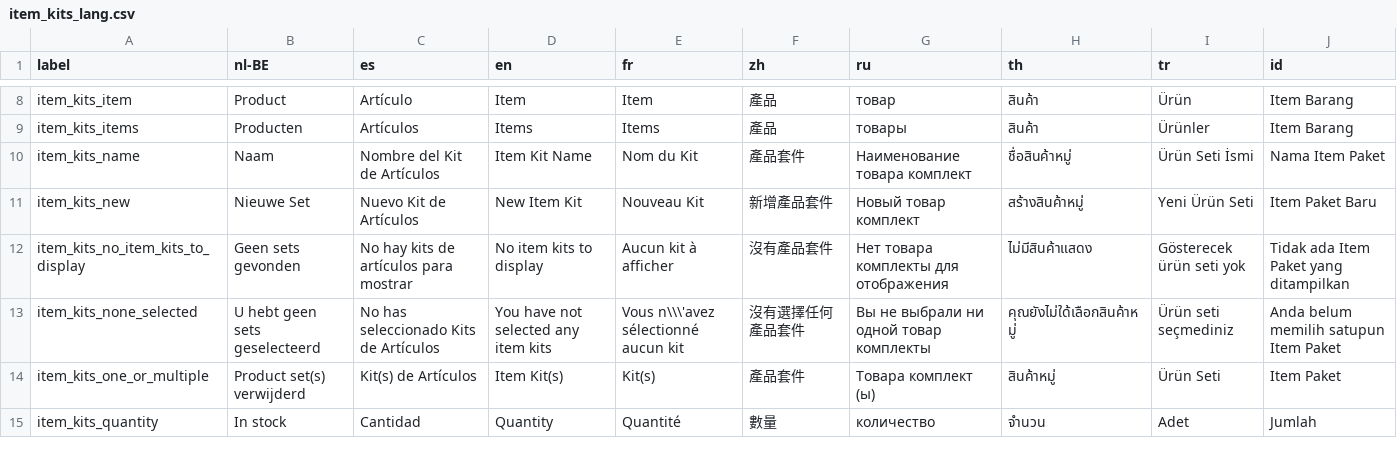
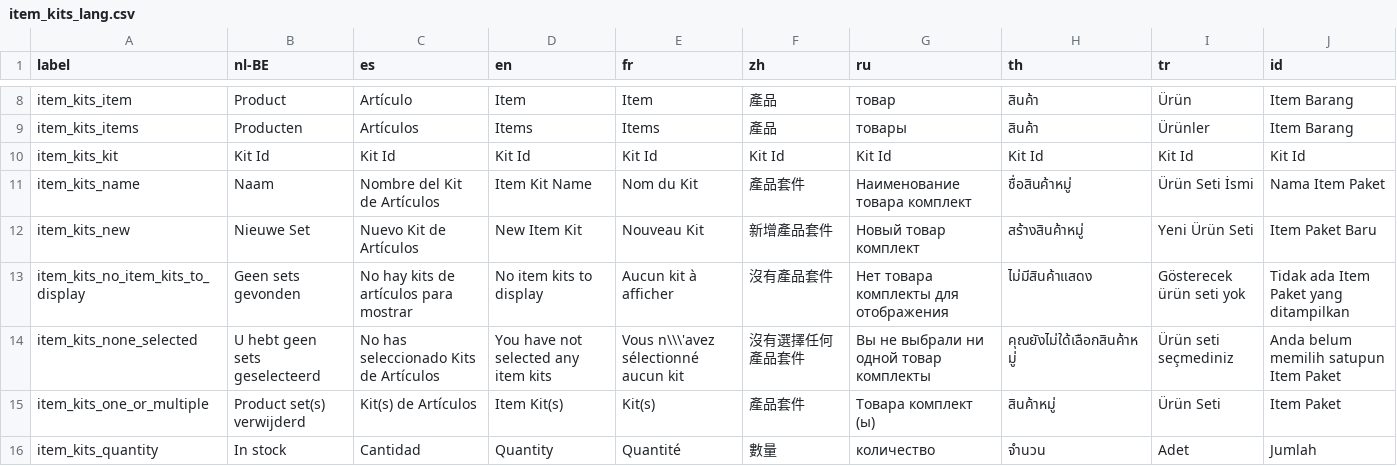
Before and after one commit to Darli963/sistema-inventario-ventas, a CSV file: translations/item_kits_lang.csv, drawn as a sheet; only a part is shown, gaps mark what is left out.

Commit message:
Item kits issue #155 fix
Added Kit Id column to table view

```diff
--- a/translations/item_kits_lang.csv
+++ b/translations/item_kits_lang.csv
@@ -9,2 +9,3 @@
 "item_kits_items","Producten","Artículos","Items","Items","產品","товары","สินค้า","Ürünler","Item Barang"
+"item_kits_kit","Kit Id","Kit Id","Kit Id","Kit Id","Kit Id","Kit Id","Kit Id","Kit Id","Kit Id"
 "item_kits_name","Naam","Nombre del Kit de Artículos","Item Kit Name","Nom du Kit","產品套件","Наименование товара комплект","ชื่อสินค้าหมู่","Ürün Seti İsmi","Nama Item Paket"
```
Also changed, not shown: 16 other files.
